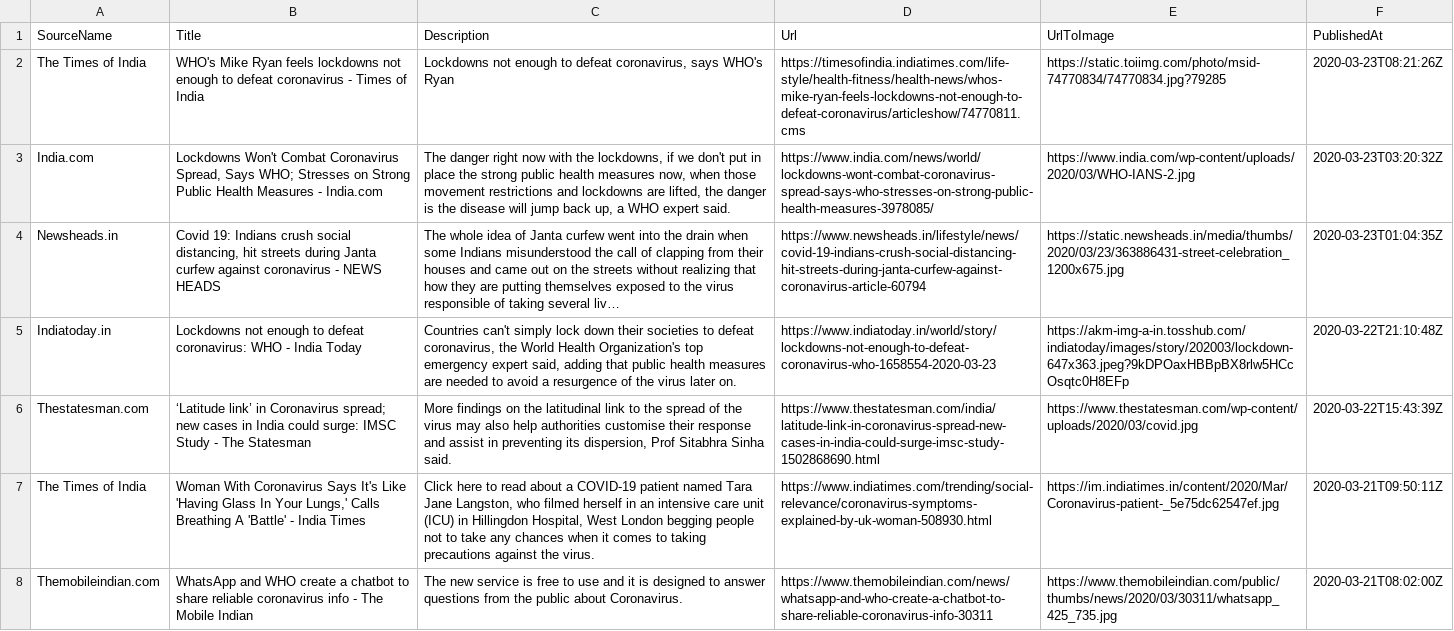
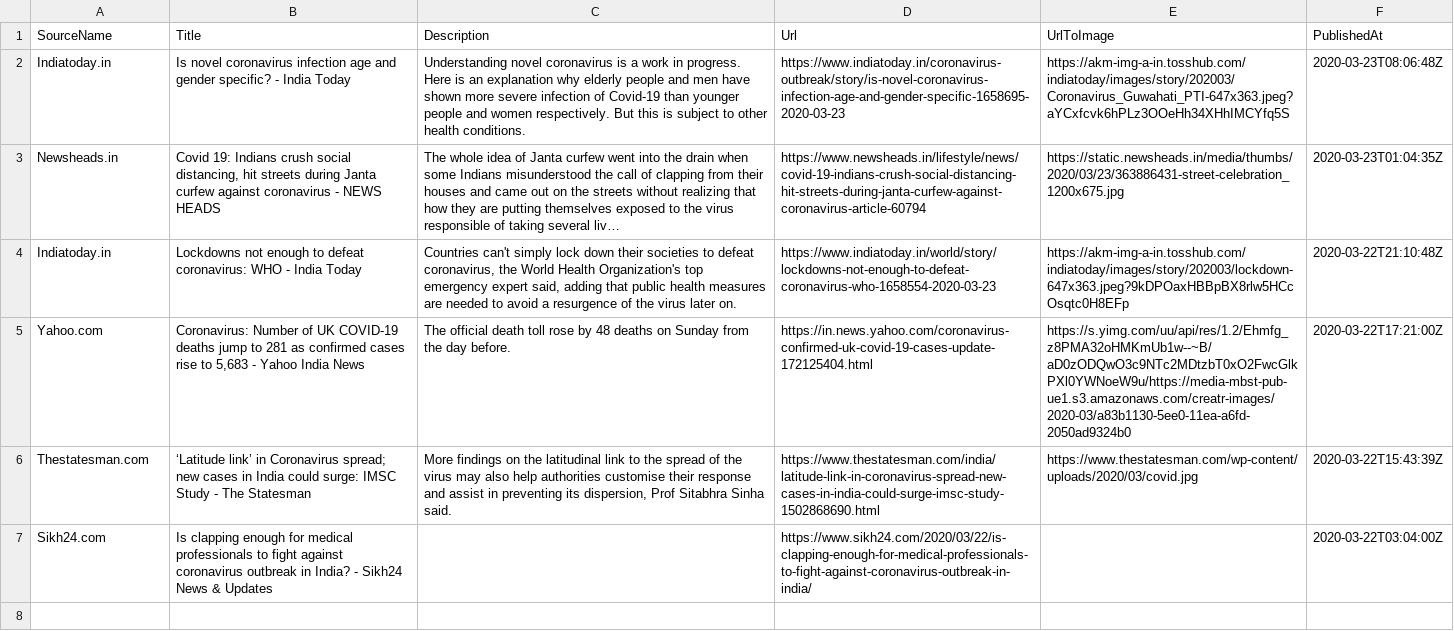
Before and after one commit to PritiShaw/Covid-19-India, a CSV file: src/data/newsFeed.csv, drawn as a sheet; removed rows and columns are numbered as before the commit, all else as after; the diff names each change by its address in the sheet, - before the commit and + after, or states it on an @@ line.

Commit message:
Stats Bot pushed at 23-03-2020_04:45PM IST

```diff
--- a/src/data/newsFeed.csv
+++ b/src/data/newsFeed.csv
-row 2: The Times of India | WHO's Mike Ryan feels lockdowns not enough to defeat coronavirus - Times of India | Lockdowns not enough to defeat coronavirus, says WHO's Ryan | https://timesofindia.indiatimes.com/life-style/health-fitness/health-news/whos-mike-ryan-feels-lockdowns-not-enough-to-defeat-coronavirus/articleshow/74770811.cms | https://static.toiimg.com/photo/msid-74770834/74770834.jpg?79285 | 2020-03-23T08:21:26Z
-row 3: India.com | Lockdowns Won't Combat Coronavirus Spread, Says WHO; Stresses on Strong Public Health Measures - India.com | The danger right now with the lockdowns, if we don't put in place the strong public health measures now, when those movement restrictions and lockdowns are lifted, the danger is the disease will jump back up, a WHO expert said. | https://www.india.com/news/world/lockdowns-wont-combat-coronavirus-spread-says-who-stresses-on-strong-public-health-measures-3978085/ | https://www.india.com/wp-content/uploads/2020/03/WHO-IANS-2.jpg | 2020-03-23T03:20:32Z
+row 2: Indiatoday.in | Is novel coronavirus infection age and gender specific? - India Today | Understanding novel coronavirus is a work in progress. Here is an explanation why elderly people and men have shown more severe infection of Covid-19 than younger people and women respectively. But this is subject to other health conditions. | https://www.indiatoday.in/coronavirus-outbreak/story/is-novel-coronavirus-infection-age-and-gender-specific-1658695-2020-03-23 | https://akm-img-a-in.tosshub.com/indiatoday/images/story/202003/Coronavirus_Guwahati_PTI-647x363.jpeg?aYCxfcvk6hPLz3OOeHh34XHhIMCYfq5S | 2020-03-23T08:06:48Z
+row 5: Yahoo.com | Coronavirus: Number of UK COVID-19 deaths jump to 281 as confirmed cases rise to 5,683 - Yahoo India News | The official death toll rose by 48 deaths on Sunday from the day before. | https://in.news.yahoo.com/coronavirus-confirmed-uk-covid-19-cases-update-172125404.html | https://s.yimg.com/uu/api/res/1.2/Ehmfg_z8PMA32oHMKmUb1w--~B/aD0zODQwO3c9NTc2MDtzbT0xO2FwcGlkPXl0YWNoeW9u/https://media-mbst-pub-ue1.s3.amazonaws.com/creatr-images/2020-03/a83b1130-5ee0-11ea-a6fd-2050ad9324b0 | 2020-03-22T17:21:00Z
-row 7: The Times of India | Woman With Coronavirus Says It's Like 'Having Glass In Your Lungs,' Calls Breathing A 'Battle' - India Times | Click here to read about a COVID-19 patient named Tara Jane Langston, who filmed herself in an intensive care unit (ICU) in Hillingdon Hospital, West London begging people not to take any chances when it comes to taking precautions against the virus. | https://www.indiatimes.com/trending/social-relevance/coronavirus-symptoms-explained-by-uk-woman-508930.html | https://im.indiatimes.in/content/2020/Mar/Coronavirus-patient-_5e75dc62547ef.jpg | 2020-03-21T09:50:11Z
-row 8: Themobileindian.com | WhatsApp and WHO create a chatbot to share reliable coronavirus info - The Mobile Indian | The new service is free to use and it is designed to answer questions from the public about Coronavirus. | https://www.themobileindian.com/news/whatsapp-and-who-create-a-chatbot-to-share-reliable-coronavirus-info-30311 | https://www.themobileindian.com/public/thumbs/news/2020/03/30311/whatsapp_425_735.jpg | 2020-03-21T08:02:00Z
+row 7: Sikh24.com | Is clapping enough for medical professionals to fight against coronavirus outbreak in India? - Sikh24 News & Updates |  | https://www.sikh24.com/2020/03/22/is-clapping-enough-for-medical-professionals-to-fight-against-coronavirus-outbreak-in-india/ |  | 2020-03-22T03:04:00Z
```
